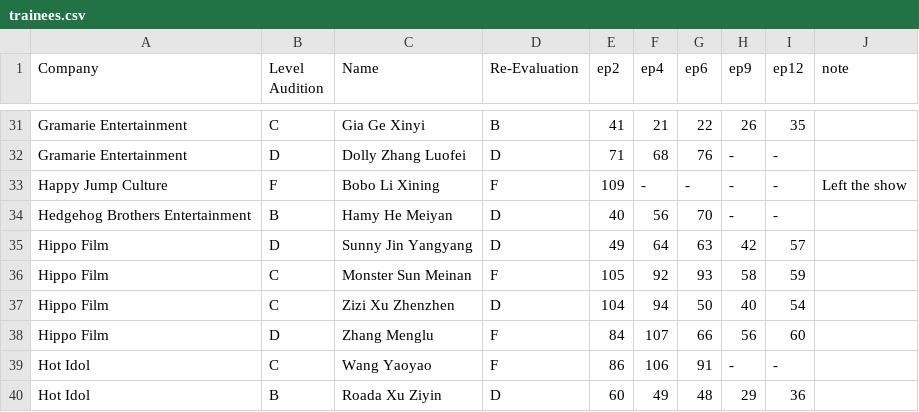
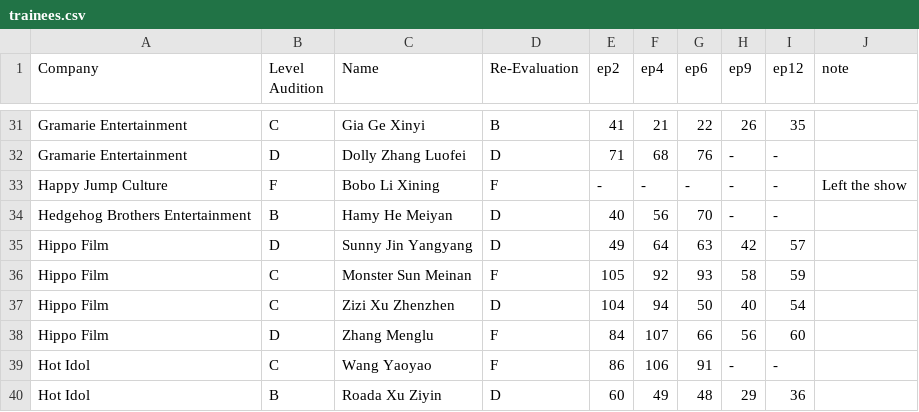
Before and after one commit to henrylai543/qcyn2-ranks, a CSV file: trainees.csv, drawn as a sheet; only a part is shown, gaps mark what is left out.

Commit message:
Update trainees.csv
Bobo rank fixed

```diff
--- a/trainees.csv
+++ b/trainees.csv
@@ -32,3 +32,3 @@ Gramarie Entertainment,C,Gia Ge Xinyi,B,41,21,22,26,35,,
 Gramarie Entertainment,D,Dolly Zhang Luofei,D,71,68,76,-,-,,
-Happy Jump Culture,F,Bobo Li Xining,F,109,-,-,-,-,Left the show,
+Happy Jump Culture,F,Bobo Li Xining,F,-,-,-,-,-,Left the show,
 Hedgehog Brothers Entertainment,B,Hamy He Meiyan,D,40,56,70,-,-,,
```
